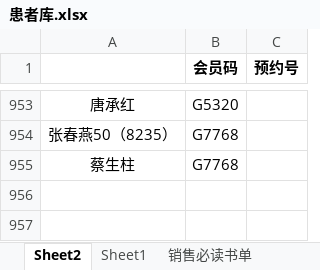
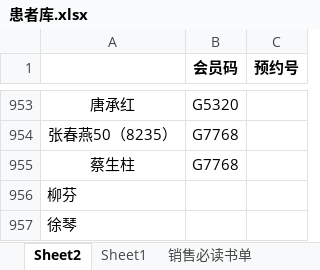
Before and after one commit to Marhoosh/work-excel, an Excel workbook: 患者库.xlsx, sheet Sheet2, drawn as a sheet; only a part is shown, gaps mark what is left out; values as stored, in another font and other column widths than the file's, no borders; conditional formats not drawn; the diff names each change by its address in the sheet, - before the commit and + after, or states it on an @@ line.

Commit message:
update

```diff
--- a/患者库.xlsx (sheet Sheet2)
+++ b/患者库.xlsx (sheet Sheet2)
+row 956: 柳芬
+row 957: 徐琴
```
